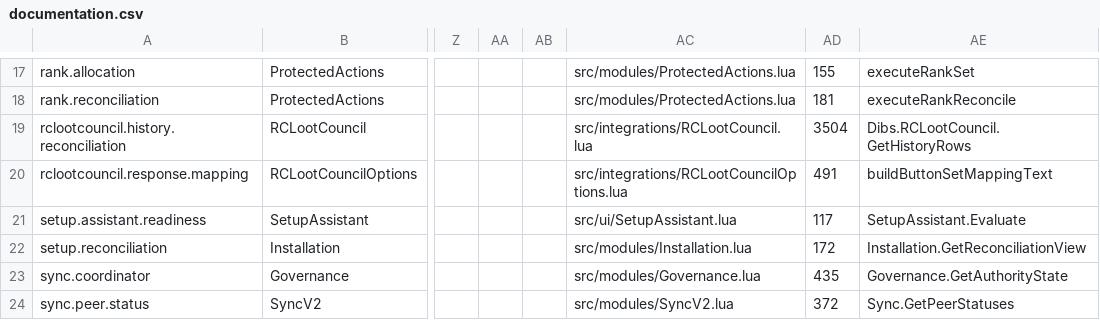
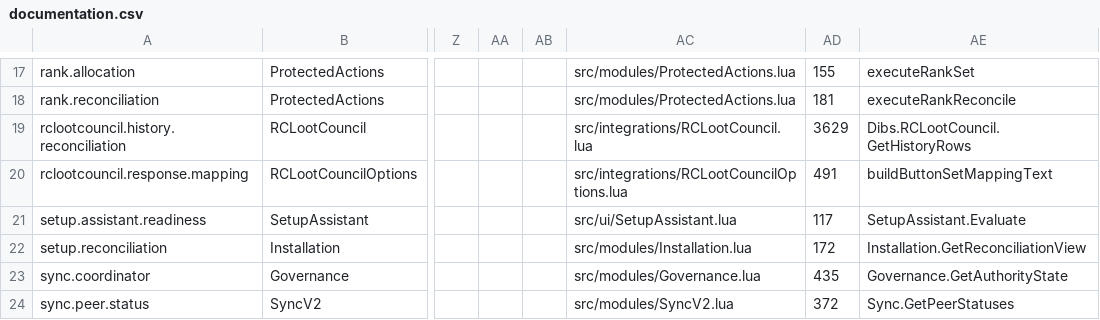
Before and after one commit to TrueBrujah/RCLootCouncil_dibs, a CSV file: docs/generated/documentation.csv, drawn as a sheet; only a part is shown, gaps mark what is left out; the diff names each change by its address in the sheet, - before the commit and + after, or states it on an @@ line.

```diff
--- a/docs/generated/documentation.csv
+++ b/docs/generated/documentation.csv
-AD19: 3504
+AD19: 3629
```
Also changed, not shown: 12 other files.
